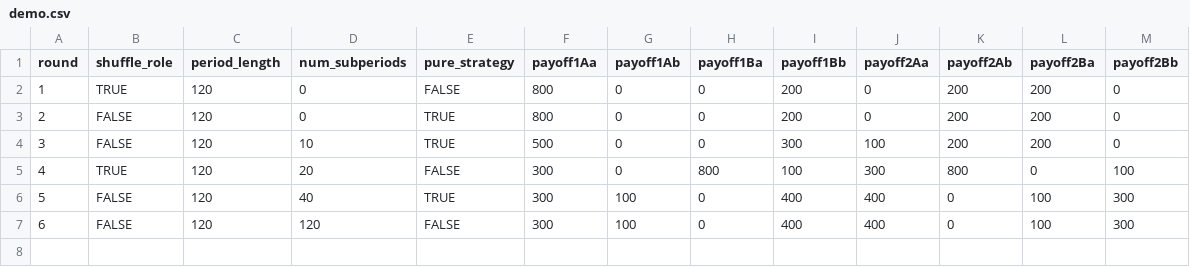
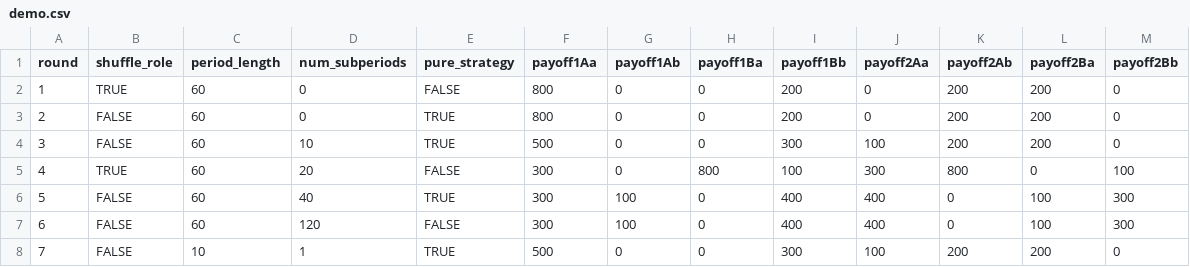
Before and after one commit to fenixzhao1/bimatrix, a CSV file: configs/demo.csv, drawn as a sheet.

```diff
--- a/configs/demo.csv
+++ b/configs/demo.csv
@@ -1,7 +1,8 @@
 round,shuffle_role,period_length,num_subperiods,pure_strategy,payoff1Aa,payoff1Ab,payoff1Ba,payoff1Bb,payoff2Aa,payoff2Ab,payoff2Ba,payoff2Bb
-1,TRUE,120,0,FALSE,800,0,0,200,0,200,200,0
-2,FALSE,120,0,TRUE,800,0,0,200,0,200,200,0
-3,FALSE,120,10,TRUE,500,0,0,300,100,200,200,0
-4,TRUE,120,20,FALSE,300,0,800,100,300,800,0,100
-5,FALSE,120,40,TRUE,300,100,0,400,400,0,100,300
-6,FALSE,120,120,FALSE,300,100,0,400,400,0,100,300
+1,TRUE,60,0,FALSE,800,0,0,200,0,200,200,0
+2,FALSE,60,0,TRUE,800,0,0,200,0,200,200,0
+3,FALSE,60,10,TRUE,500,0,0,300,100,200,200,0
+4,TRUE,60,20,FALSE,300,0,800,100,300,800,0,100
+5,FALSE,60,40,TRUE,300,100,0,400,400,0,100,300
+6,FALSE,60,120,FALSE,300,100,0,400,400,0,100,300
+7,FALSE,10,1,TRUE,500,0,0,300,100,200,200,0
```
Also changed, not shown: 1 other file.
